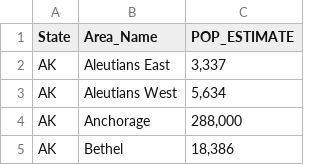
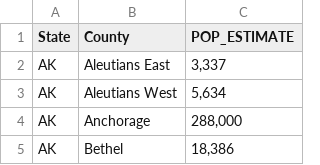
Before and after one commit to Khanguye/HeartDiseaseByCounty_ML, a CSV file: data/Population_State_County.csv, drawn as a sheet; only a part is shown.

Commit message:
added ddl statement for creating table,  sqllite db file and sample join query to get data join all the tables

```diff
--- a/data/Population_State_County.csv
+++ b/data/Population_State_County.csv
@@ -1,2 +1,2 @@
-State,Area_Name,POP_ESTIMATE
+State,County,POP_ESTIMATE
 AK,Aleutians East,"3,337"
```
Also changed, not shown: 4 other files.
